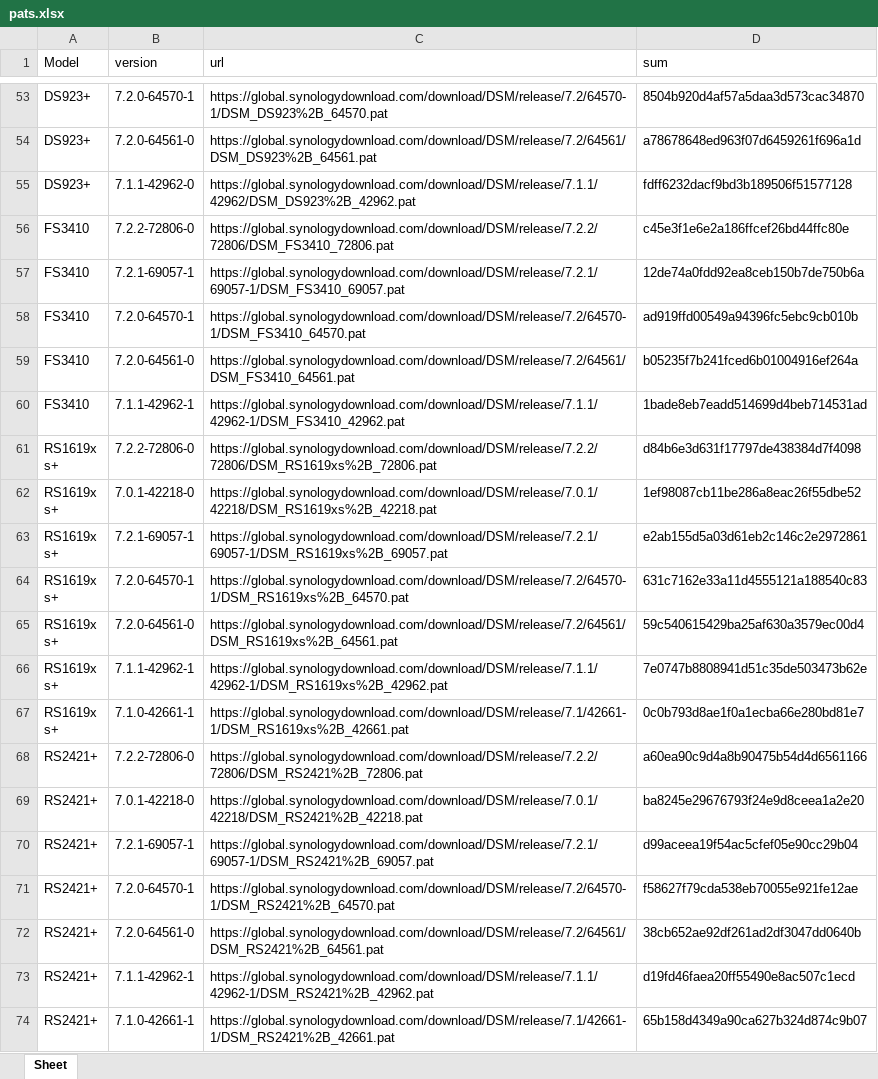
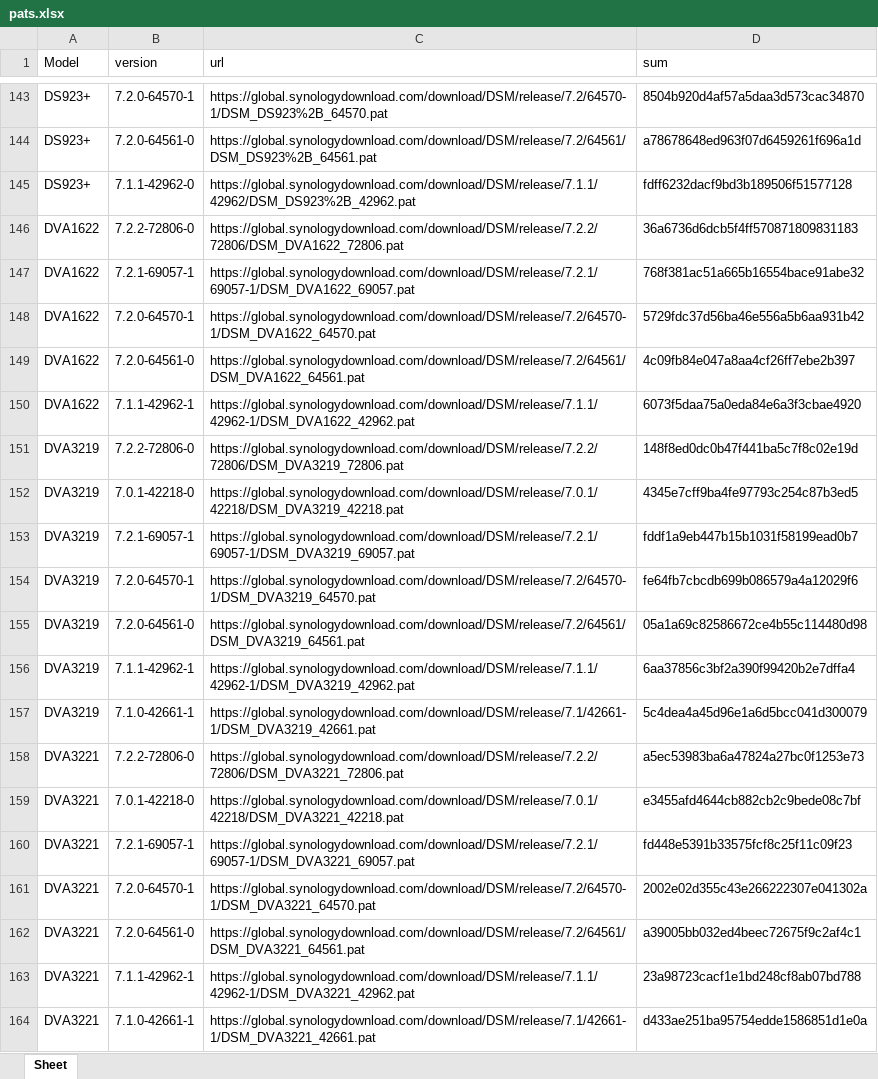
Before and after one commit to RROrg/rr, an Excel workbook: docs/pats.xlsx, sheet Sheet, drawn as a sheet; only a part is shown, gaps mark what is left out; the shorter side is filled out with more unchanged rows; values as stored, in another font and other column widths than the file's, no borders; the diff covers the shown part only; the diff names each change by its address in the sheet, - before the commit and + after, or states it on an @@ line.

```diff
--- a/docs/pats.xlsx (sheet Sheet)
+++ b/docs/pats.xlsx (sheet Sheet)
+row 146: DVA1622 | 7.2.2-72806-0 | https://global.synologydownload.com/download/DSM/release/7.2.2/72806/DSM_DVA1622_72806.pat | 36a6736d6dcb5f4ff570871809831183
+row 147: DVA1622 | 7.2.1-69057-1 | https://global.synologydownload.com/download/DSM/release/7.2.1/69057-1/DSM_DVA1622_69057.pat | 768f381ac51a665b16554bace91abe32
+row 148: DVA1622 | 7.2.0-64570-1 | https://global.synologydownload.com/download/DSM/release/7.2/64570-1/DSM_DVA1622_64570.pat | 5729fdc37d56ba46e556a5b6aa931b42
+row 149: DVA1622 | 7.2.0-64561-0 | https://global.synologydownload.com/download/DSM/release/7.2/64561/DSM_DVA1622_64561.pat | 4c09fb84e047a8aa4cf26ff7ebe2b397
+row 150: DVA1622 | 7.1.1-42962-1 | https://global.synologydownload.com/download/DSM/release/7.1.1/42962-1/DSM_DVA1622_42962.pat | 6073f5daa75a0eda84e6a3f3cbae4920
+row 151: DVA3219 | 7.2.2-72806-0 | https://global.synologydownload.com/download/DSM/release/7.2.2/72806/DSM_DVA3219_72806.pat | 148f8ed0dc0b47f441ba5c7f8c02e19d
+row 152: DVA3219 | 7.0.1-42218-0 | https://global.synologydownload.com/download/DSM/release/7.0.1/42218/DSM_DVA3219_42218.pat | 4345e7cff9ba4fe97793c254c87b3ed5
+row 153: DVA3219 | 7.2.1-69057-1 | https://global.synologydownload.com/download/DSM/release/7.2.1/69057-1/DSM_DVA3219_69057.pat | fddf1a9eb447b15b1031f58199ead0b7
+row 154: DVA3219 | 7.2.0-64570-1 | https://global.synologydownload.com/download/DSM/release/7.2/64570-1/DSM_DVA3219_64570.pat | fe64fb7cbcdb699b086579a4a12029f6
+row 155: DVA3219 | 7.2.0-64561-0 | https://global.synologydownload.com/download/DSM/release/7.2/64561/DSM_DVA3219_64561.pat | 05a1a69c82586672ce4b55c114480d98
+row 156: DVA3219 | 7.1.1-42962-1 | https://global.synologydownload.com/download/DSM/release/7.1.1/42962-1/DSM_DVA3219_42962.pat | 6aa37856c3bf2a390f99420b2e7dffa4
+row 157: DVA3219 | 7.1.0-42661-1 | https://global.synologydownload.com/download/DSM/release/7.1/42661-1/DSM_DVA3219_42661.pat | 5c4dea4a45d96e1a6d5bcc041d300079
+row 158: DVA3221 | 7.2.2-72806-0 | https://global.synologydownload.com/download/DSM/release/7.2.2/72806/DSM_DVA3221_72806.pat | a5ec53983ba6a47824a27bc0f1253e73
+row 159: DVA3221 | 7.0.1-42218-0 | https://global.synologydownload.com/download/DSM/release/7.0.1/42218/DSM_DVA3221_42218.pat | e3455afd4644cb882cb2c9bede08c7bf
+row 160: DVA3221 | 7.2.1-69057-1 | https://global.synologydownload.com/download/DSM/release/7.2.1/69057-1/DSM_DVA3221_69057.pat | fd448e5391b33575fcf8c25f11c09f23
+row 161: DVA3221 | 7.2.0-64570-1 | https://global.synologydownload.com/download/DSM/release/7.2/64570-1/DSM_DVA3221_64570.pat | 2002e02d355c43e266222307e041302a
+row 162: DVA3221 | 7.2.0-64561-0 | https://global.synologydownload.com/download/DSM/release/7.2/64561/DSM_DVA3221_64561.pat | a39005bb032ed4beec72675f9c2af4c1
+row 163: DVA3221 | 7.1.1-42962-1 | https://global.synologydownload.com/download/DSM/release/7.1.1/42962-1/DSM_DVA3221_42962.pat | 23a98723cacf1e1bd248cf8ab07bd788
+row 164: DVA3221 | 7.1.0-42661-1 | https://global.synologydownload.com/download/DSM/release/7.1/42661-1/DSM_DVA3221_42661.pat | d433ae251ba95754edde1586851d1e0a
```
Also changed, not shown: 277 added rows elsewhere in this sheet, docs/addons.xlsx, docs/models.xlsx, 3 other files.
